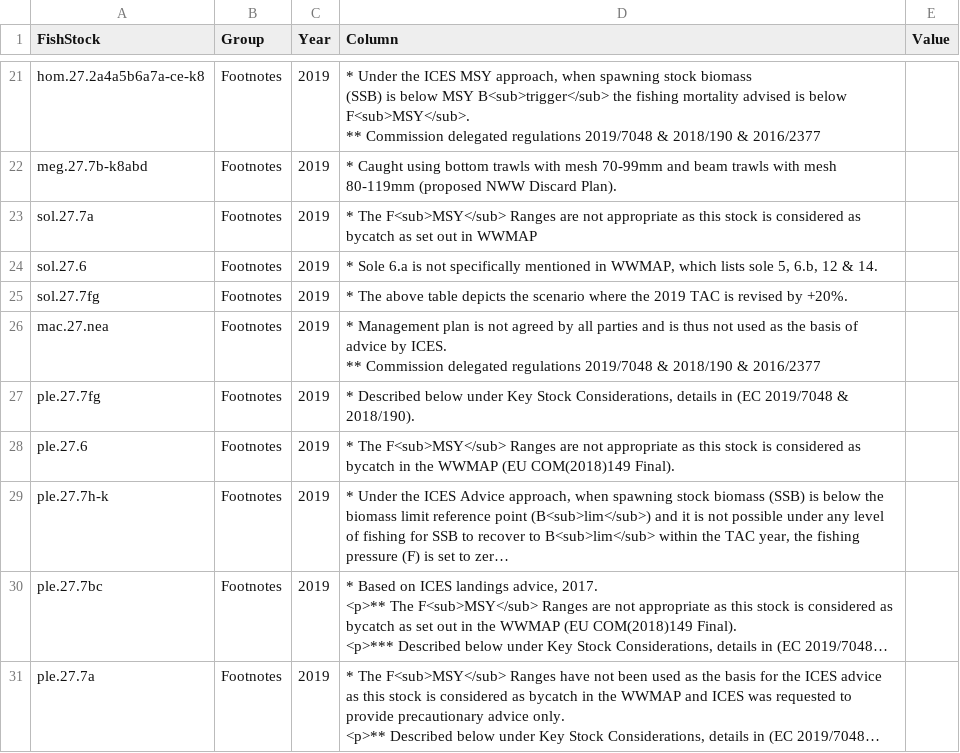
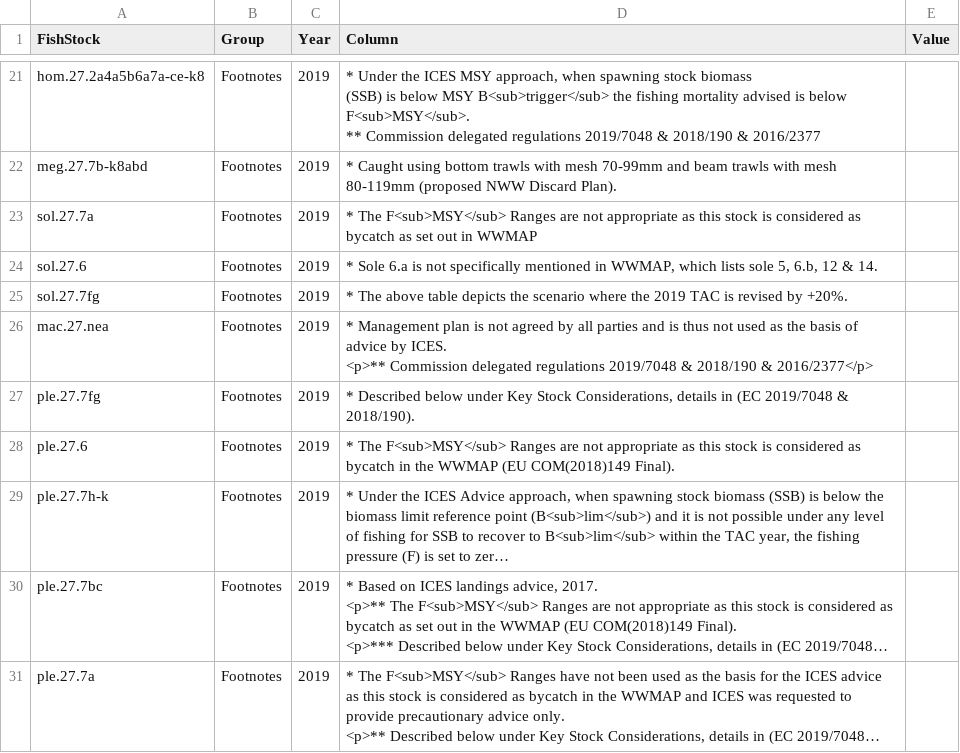
Before and after one commit to IrishMarineInstitute/digital-stockbook, a CSV file: KeyPoints.csv, drawn as a sheet; only a part is shown, gaps mark what is left out; long unchanged cells end in ….

```diff
--- a/KeyPoints.csv
+++ b/KeyPoints.csv
@@ -37,4 +37,4 @@ sol.27.6,Footnotes,2019,"* Sole 6.a is not specifically mentioned in WWMAP, whic
 sol.27.7fg,Footnotes,2019,* The above table depicts the scenario where the 2019 TAC is revised by +20%.,
-mac.27.nea,Footnotes,2019,"* Management plan is not agreed by all parties and is thus not used as the basis of advice by ICES.
-** Commission delegated regulations 2019/7048 & 2018/190 & 2016/2377",
+mac.27.nea,Footnotes,2019,"* Management plan is not agreed by all parties and is thus not used as the basis of advice by ICES.
+<p>** Commission delegated regulations 2019/7048 & 2018/190 & 2016/2377</p>",
 ple.27.7fg,Footnotes,2019,"* Described below under Key Stock Considerations, details in (EC 2019/7048 & 2018/190).",
```
Also changed, not shown: ICES-New-Old - extra species.csv, ManagementAdvice.csv, 3 other files.
